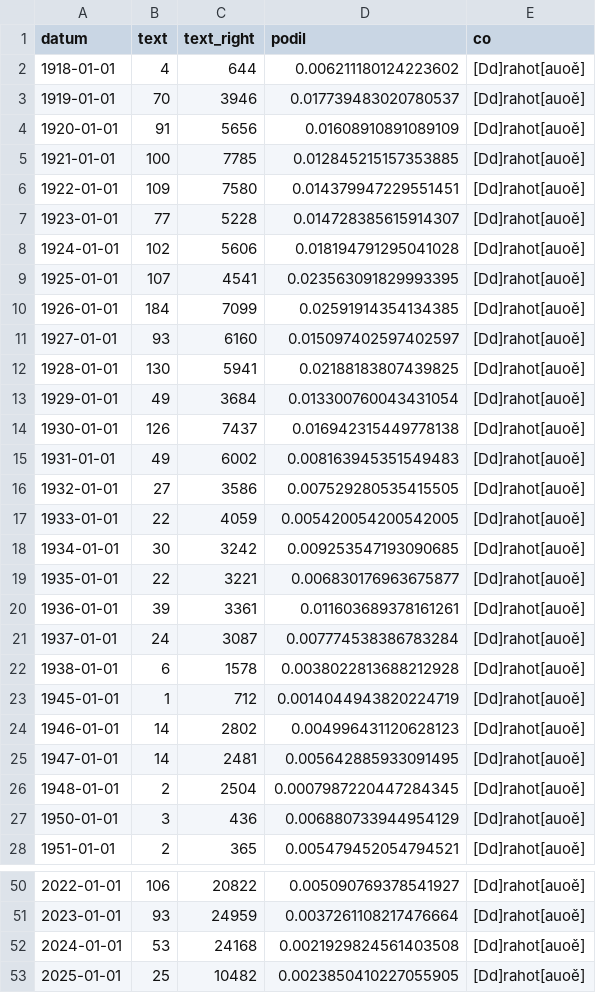
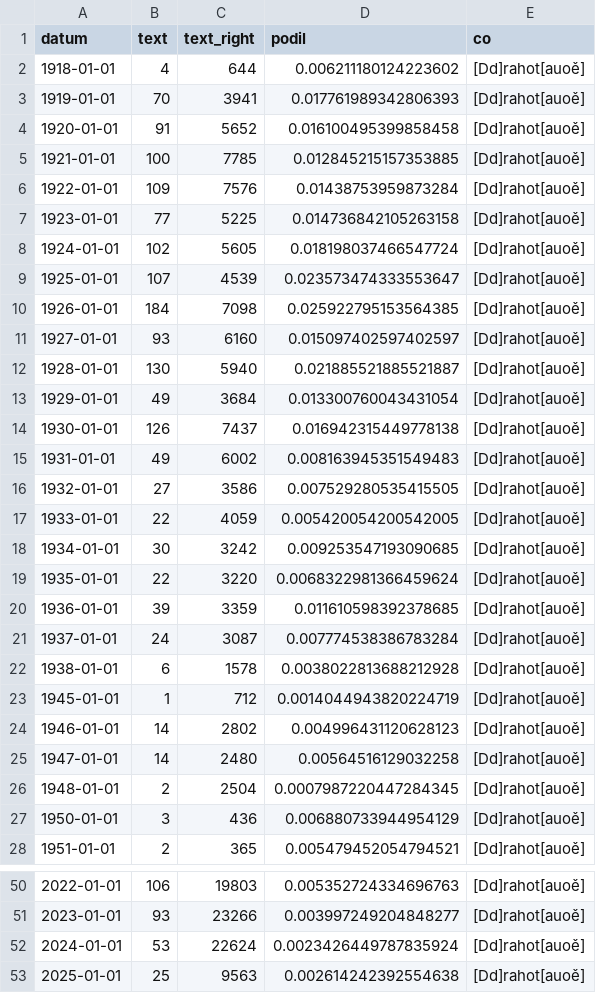
Before and after one commit to DataRozhlas/stenoprotokoly, a CSV file: data/drahota/drahota.csv, drawn as a sheet; only a part is shown, gaps mark what is left out; the diff covers the shown part only.

```diff
--- a/data/drahota/drahota.csv
+++ b/data/drahota/drahota.csv
@@ -2,12 +2,12 @@ datum,text,text_right,podil,co
 1918-01-01,4,644,0.006211180124223602, [Dd]rahot[auoě]
-1919-01-01,70,3946,0.017739483020780537, [Dd]rahot[auoě]
-1920-01-01,91,5656,0.01608910891089109, [Dd]rahot[auoě]
+1919-01-01,70,3941,0.017761989342806393, [Dd]rahot[auoě]
+1920-01-01,91,5652,0.016100495399858458, [Dd]rahot[auoě]
 1921-01-01,100,7785,0.012845215157353885, [Dd]rahot[auoě]
-1922-01-01,109,7580,0.014379947229551451, [Dd]rahot[auoě]
-1923-01-01,77,5228,0.014728385615914307, [Dd]rahot[auoě]
-1924-01-01,102,5606,0.018194791295041028, [Dd]rahot[auoě]
-1925-01-01,107,4541,0.023563091829993395, [Dd]rahot[auoě]
-1926-01-01,184,7099,0.02591914354134385, [Dd]rahot[auoě]
+1922-01-01,109,7576,0.01438753959873284, [Dd]rahot[auoě]
+1923-01-01,77,5225,0.014736842105263158, [Dd]rahot[auoě]
+1924-01-01,102,5605,0.018198037466547724, [Dd]rahot[auoě]
+1925-01-01,107,4539,0.023573474333553647, [Dd]rahot[auoě]
+1926-01-01,184,7098,0.025922795153564385, [Dd]rahot[auoě]
 1927-01-01,93,6160,0.015097402597402597, [Dd]rahot[auoě]
-1928-01-01,130,5941,0.02188183807439825, [Dd]rahot[auoě]
+1928-01-01,130,5940,0.021885521885521887, [Dd]rahot[auoě]
 1929-01-01,49,3684,0.013300760043431054, [Dd]rahot[auoě]
@@ -18,4 +18,4 @@ datum,text,text_right,podil,co
 1934-01-01,30,3242,0.009253547193090685, [Dd]rahot[auoě]
-1935-01-01,22,3221,0.006830176963675877, [Dd]rahot[auoě]
-1936-01-01,39,3361,0.011603689378161261, [Dd]rahot[auoě]
+1935-01-01,22,3220,0.0068322981366459624, [Dd]rahot[auoě]
+1936-01-01,39,3359,0.011610598392378685, [Dd]rahot[auoě]
 1937-01-01,24,3087,0.007774538386783284, [Dd]rahot[auoě]
@@ -24,3 +24,3 @@ datum,text,text_right,podil,co
 1946-01-01,14,2802,0.004996431120628123, [Dd]rahot[auoě]
-1947-01-01,14,2481,0.005642885933091495, [Dd]rahot[auoě]
+1947-01-01,14,2480,0.00564516129032258, [Dd]rahot[auoě]
 1948-01-01,2,2504,0.0007987220447284345, [Dd]rahot[auoě]
@@ -50,4 +50,4 @@ datum,text,text_right,podil,co
-2022-01-01,106,20822,0.005090769378541927, [Dd]rahot[auoě]
-2023-01-01,93,24959,0.0037261108217476664, [Dd]rahot[auoě]
-2024-01-01,53,24168,0.0021929824561403508, [Dd]rahot[auoě]
-2025-01-01,25,10482,0.0023850410227055905, [Dd]rahot[auoě]
+2022-01-01,106,19803,0.005352724334696763, [Dd]rahot[auoě]
+2023-01-01,93,23266,0.003997249204848277, [Dd]rahot[auoě]
+2024-01-01,53,22624,0.0023426449787835924, [Dd]rahot[auoě]
+2025-01-01,25,9563,0.002614242392554638, [Dd]rahot[auoě]
```
Also changed, not shown: 32 edited cells elsewhere in this file, 12 other files.
